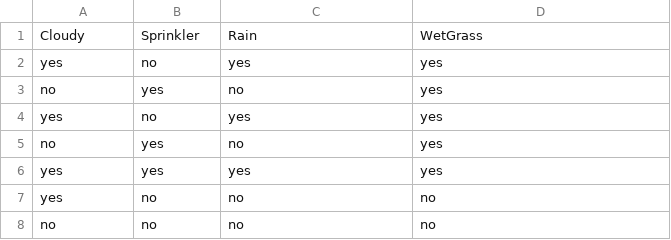
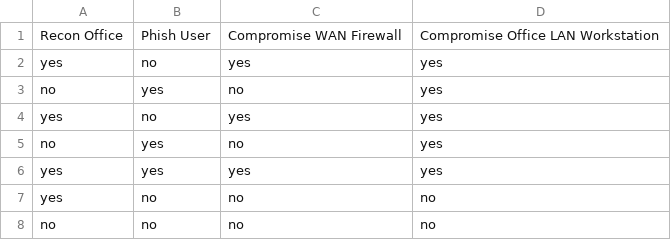
Before and after one commit to rossgore/rossgore.github.io, a CSV file: attack_ladder/files/datasets/rain1000.csv, drawn as a sheet; only a part is shown; removed rows and columns are numbered as before the commit, all else as after; the diff names each change by its address in the sheet, - before the commit and + after, or states it on an @@ line.

```diff
--- a/attack_ladder/files/datasets/rain1000.csv
+++ b/attack_ladder/files/datasets/rain1000.csv
-row 1: Cloudy | Sprinkler | Rain | WetGrass
+row 1: Recon Office | Phish User | Compromise WAN Firewall | Compromise Office LAN Workstation
```
Also changed, not shown: 1 other file.
